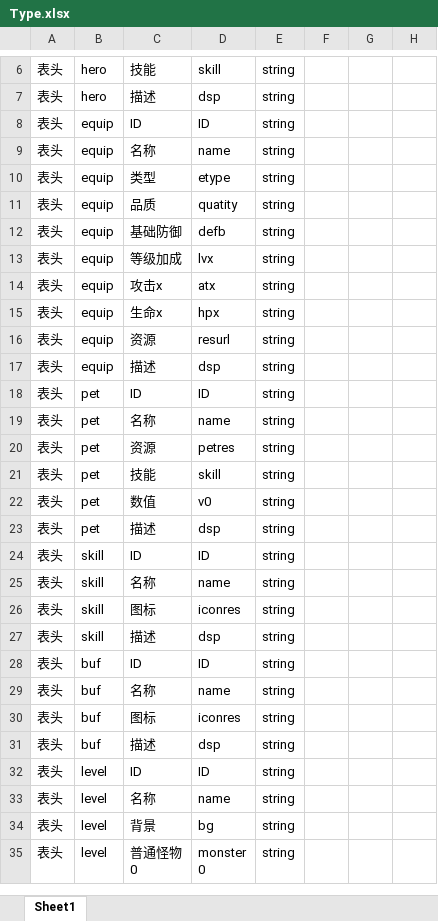
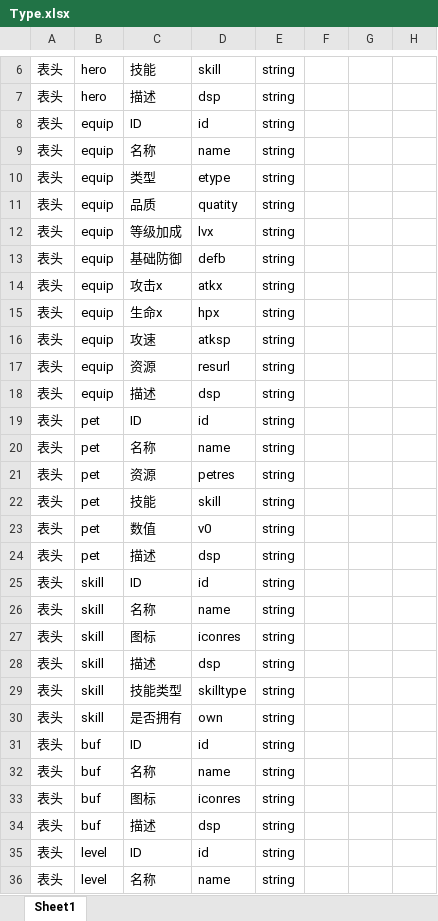
Before and after one commit to Metavers-Maker/kingone, an Excel workbook: tabtoy/Type.xlsx, sheet Sheet1, drawn as a sheet; only a part is shown, gaps mark what is left out; the shorter side is filled out with more unchanged rows; values as stored, in another font and other column widths than the file's, no borders; charts and pictures not drawn; addresses are those after the commit; the diff covers the shown part only; the diff names each change by its address in the sheet, - before the commit and + after, or states it on an @@ line.

```diff
--- a/tabtoy/Type.xlsx (sheet Sheet1)
+++ b/tabtoy/Type.xlsx (sheet Sheet1)
-D8: ID
+D8: id
@@ row 13 moved to row 12: 表头 @@
-D14: atx
+D14: atkx
+row 16: 表头 | equip | 攻速 | atksp | string
-D19: ID
+D19: id
-D25: ID
+D25: id
+row 29: 表头 | skill | 技能类型 | skilltype | string
+row 30: 表头 | skill | 是否拥有 | own | string
-D31: ID
+D31: id
-D35: ID
+D35: id
```
Also changed, not shown: 2 edited cells elsewhere in this sheet, tabtoy/Index.xlsx, tabtoy/buf14.xlsx, 17 other files.
